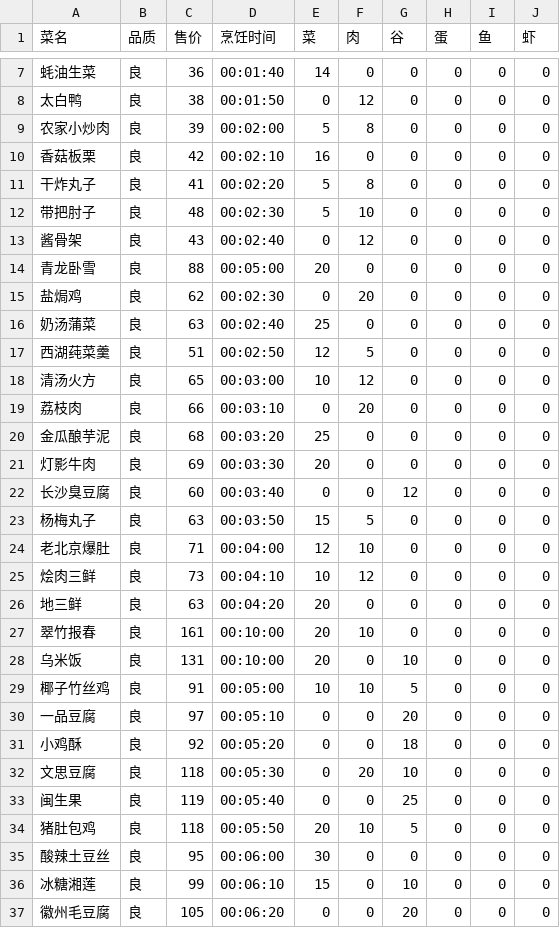
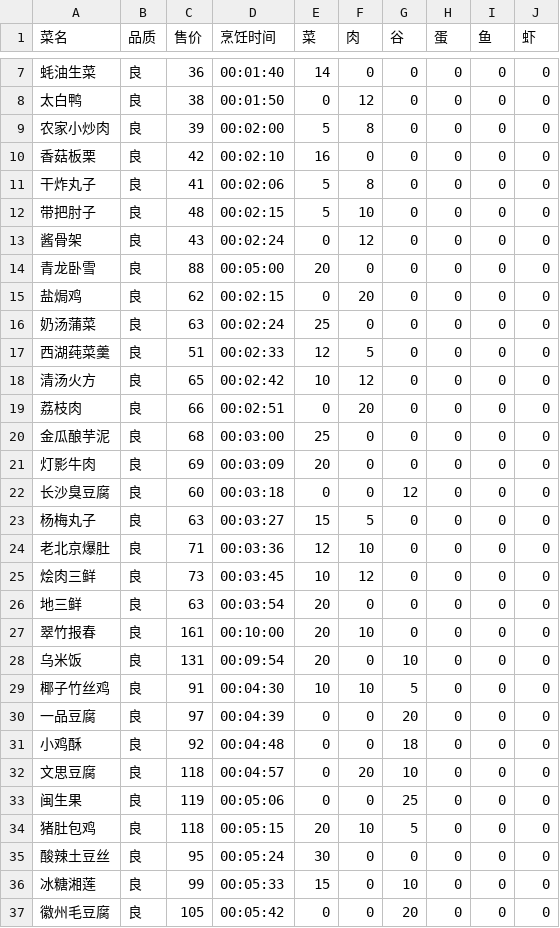
Before and after one commit to DawningW/swy-bot, a CSV file: data/cuisine.csv, drawn as a sheet; only a part is shown, gaps mark what is left out; the diff covers the shown part only.

Commit message:
Update dish data

```diff
--- a/data/cuisine.csv
+++ b/data/cuisine.csv
@@ -10,28 +10,28 @@
 香菇板栗,良,42,00:02:10,16,0,0,0,0,0
-干炸丸子,良,41,00:02:20,5,8,0,0,0,0
-带把肘子,良,48,00:02:30,5,10,0,0,0,0
-酱骨架,良,43,00:02:40,0,12,0,0,0,0
+干炸丸子,良,41,00:02:06,5,8,0,0,0,0
+带把肘子,良,48,00:02:15,5,10,0,0,0,0
+酱骨架,良,43,00:02:24,0,12,0,0,0,0
 青龙卧雪,良,88,00:05:00,20,0,0,0,0,0
-盐焗鸡,良,62,00:02:30,0,20,0,0,0,0
-奶汤蒲菜,良,63,00:02:40,25,0,0,0,0,0
-西湖莼菜羹,良,51,00:02:50,12,5,0,0,0,0
-清汤火方,良,65,00:03:00,10,12,0,0,0,0
-荔枝肉,良,66,00:03:10,0,20,0,0,0,0
-金瓜酿芋泥,良,68,00:03:20,25,0,0,0,0,0
-灯影牛肉,良,69,00:03:30,20,0,0,0,0,0
-长沙臭豆腐,良,60,00:03:40,0,0,12,0,0,0
-杨梅丸子,良,63,00:03:50,15,5,0,0,0,0
-老北京爆肚,良,71,00:04:00,12,10,0,0,0,0
-烩肉三鲜,良,73,00:04:10,10,12,0,0,0,0
-地三鲜,良,63,00:04:20,20,0,0,0,0,0
+盐焗鸡,良,62,00:02:15,0,20,0,0,0,0
+奶汤蒲菜,良,63,00:02:24,25,0,0,0,0,0
+西湖莼菜羹,良,51,00:02:33,12,5,0,0,0,0
+清汤火方,良,65,00:02:42,10,12,0,0,0,0
+荔枝肉,良,66,00:02:51,0,20,0,0,0,0
+金瓜酿芋泥,良,68,00:03:00,25,0,0,0,0,0
+灯影牛肉,良,69,00:03:09,20,0,0,0,0,0
+长沙臭豆腐,良,60,00:03:18,0,0,12,0,0,0
+杨梅丸子,良,63,00:03:27,15,5,0,0,0,0
+老北京爆肚,良,71,00:03:36,12,10,0,0,0,0
+烩肉三鲜,良,73,00:03:45,10,12,0,0,0,0
+地三鲜,良,63,00:03:54,20,0,0,0,0,0
 翠竹报春,良,161,00:10:00,20,10,0,0,0,0
-乌米饭,良,131,00:10:00,20,0,10,0,0,0
-椰子竹丝鸡,良,91,00:05:00,10,10,5,0,0,0
-一品豆腐,良,97,00:05:10,0,0,20,0,0,0
-小鸡酥,良,92,00:05:20,0,0,18,0,0,0
-文思豆腐,良,118,00:05:30,0,20,10,0,0,0
-闽生果,良,119,00:05:40,0,0,25,0,0,0
-猪肚包鸡,良,118,00:05:50,20,10,5,0,0,0
-酸辣土豆丝,良,95,00:06:00,30,0,0,0,0,0
-冰糖湘莲,良,99,00:06:10,15,0,10,0,0,0
-徽州毛豆腐,良,105,00:06:20,0,0,20,0,0,0
+乌米饭,良,131,00:09:54,20,0,10,0,0,0
+椰子竹丝鸡,良,91,00:04:30,10,10,5,0,0,0
+一品豆腐,良,97,00:04:39,0,0,20,0,0,0
+小鸡酥,良,92,00:04:48,0,0,18,0,0,0
+文思豆腐,良,118,00:04:57,0,20,10,0,0,0
+闽生果,良,119,00:05:06,0,0,25,0,0,0
+猪肚包鸡,良,118,00:05:15,20,10,5,0,0,0
+酸辣土豆丝,良,95,00:05:24,30,0,0,0,0,0
+冰糖湘莲,良,99,00:05:33,15,0,10,0,0,0
+徽州毛豆腐,良,105,00:05:42,0,0,20,0,0,0
```
Also changed, not shown: 82 edited cells elsewhere in this file, 5 other files.
